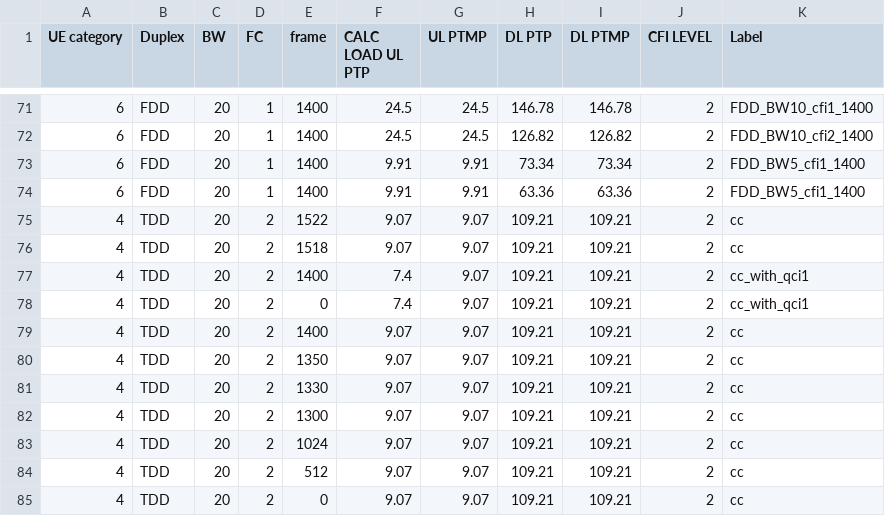
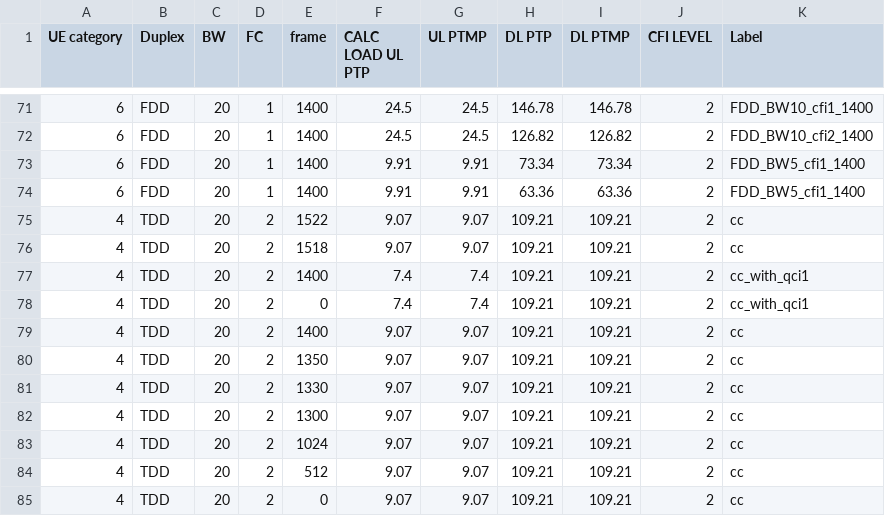
Before and after one commit to airspansvg/Testspan_Runners, a CSV file: src/main/resources/Traffic/auto_calculator.csv, drawn as a sheet; only a part is shown, gaps mark what is left out.

```diff
--- a/src/main/resources/Traffic/auto_calculator.csv
+++ b/src/main/resources/Traffic/auto_calculator.csv
@@ -76,4 +76,4 @@ UE category,Duplex,BW,FC,frame,CALC LOAD UL PTP,UL PTMP,DL PTP,DL PTMP,CFI LEVEL
 4,TDD,20,2,1518,9.07,9.07,109.21,109.21,2,cc
-4,TDD,20,2,1400,7.4,9.07,109.21,109.21,2,cc_with_qci1
-4,TDD,20,2,0,7.4,9.07,109.21,109.21,2,cc_with_qci1
+4,TDD,20,2,1400,7.4,7.4,109.21,109.21,2,cc_with_qci1
+4,TDD,20,2,0,7.4,7.4,109.21,109.21,2,cc_with_qci1
 4,TDD,20,2,1400,9.07,9.07,109.21,109.21,2,cc
```
Also changed, not shown: 1 other file.
